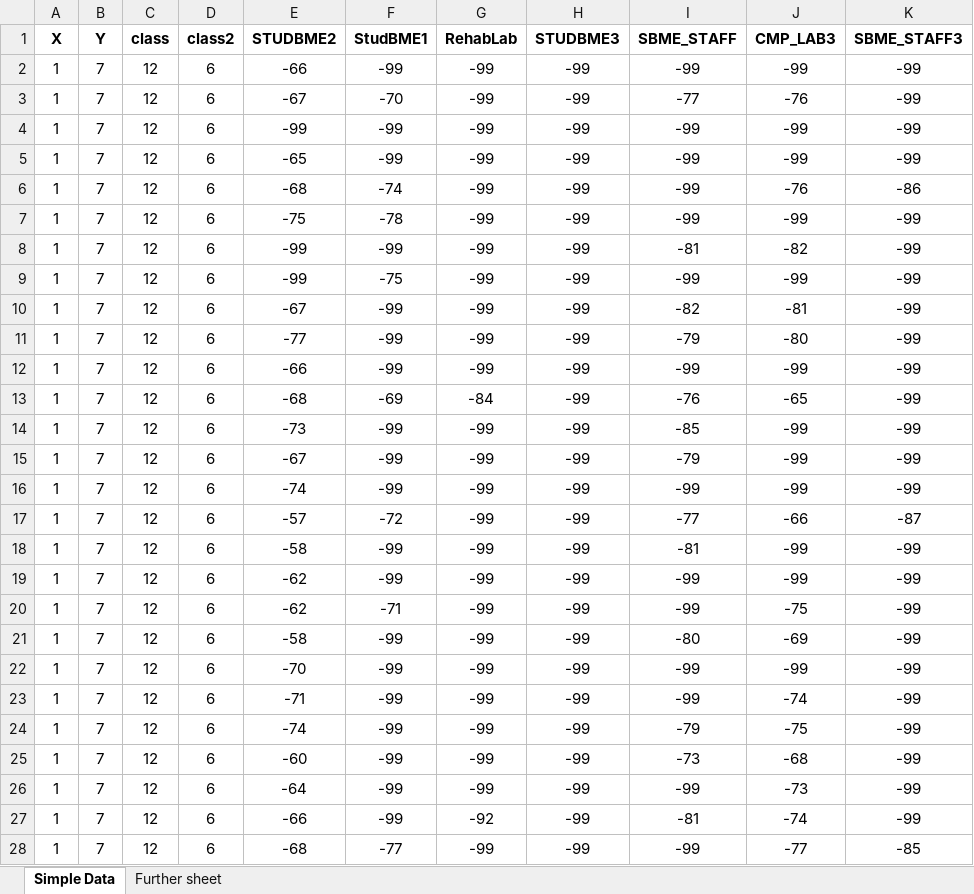
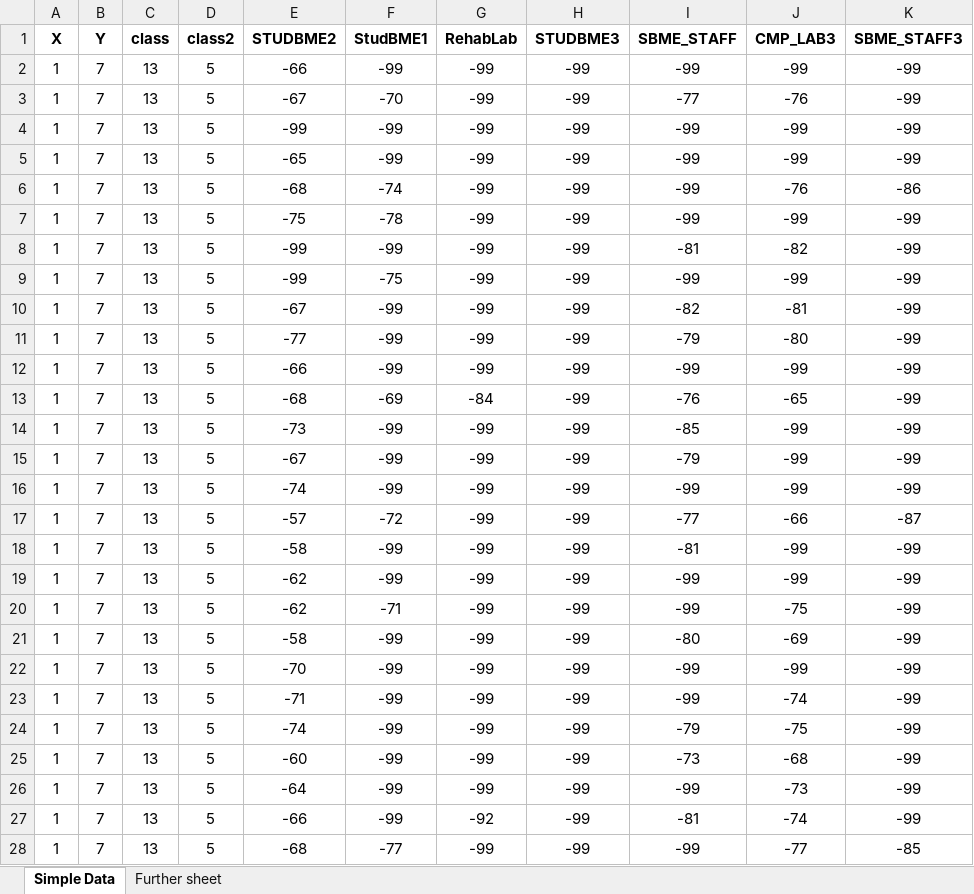
Before and after one commit to eslam69/Indoor-Localization-wearable, an Excel workbook: Data6.xlsx, sheet Simple Data, drawn as a sheet; only a part is shown; values as stored, in another font and other column widths than the file's, no borders; charts and pictures not drawn; the diff covers the shown part only; the diff names each change by its address in the sheet, - before the commit and + after, or states it on an @@ line.

```diff
--- a/Data6.xlsx (sheet Simple Data)
+++ b/Data6.xlsx (sheet Simple Data)
-C2:C28 (class): 12
+C2:C28 (class): 13
-D2:D28 (class2): 6
+D2:D28 (class2): 5
```
Also changed, not shown: 66 edited cells elsewhere in this sheet, Data1.xlsm, Data2.xlsx, 18 other files.
